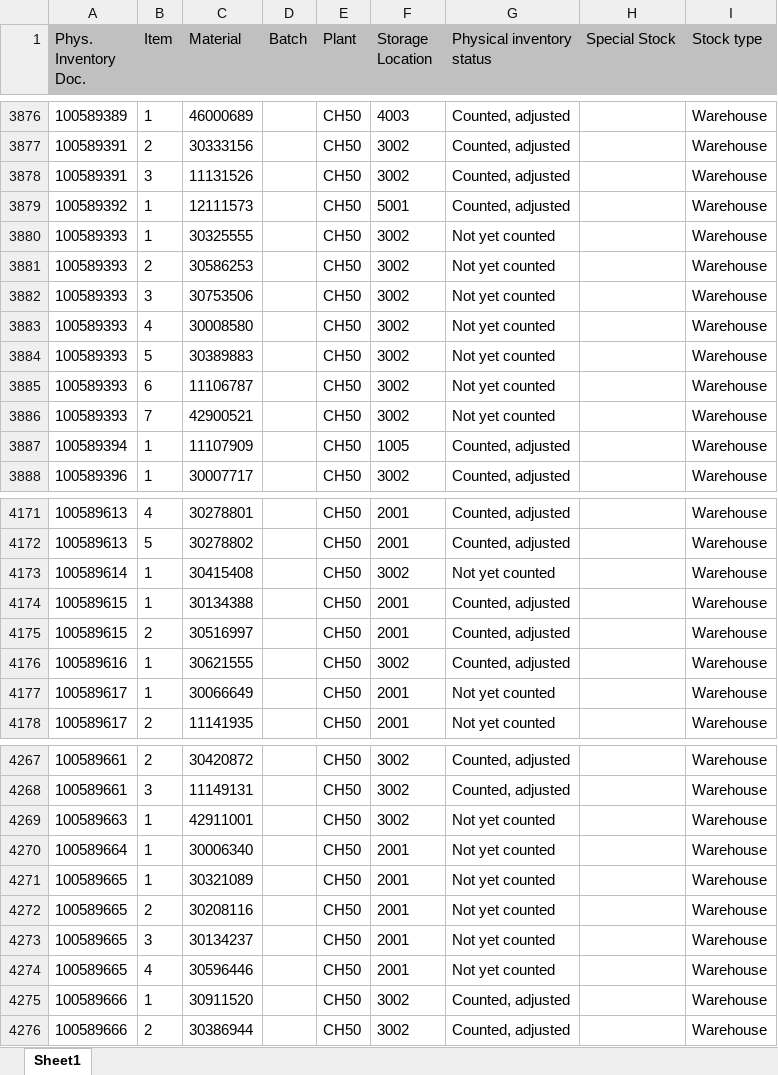
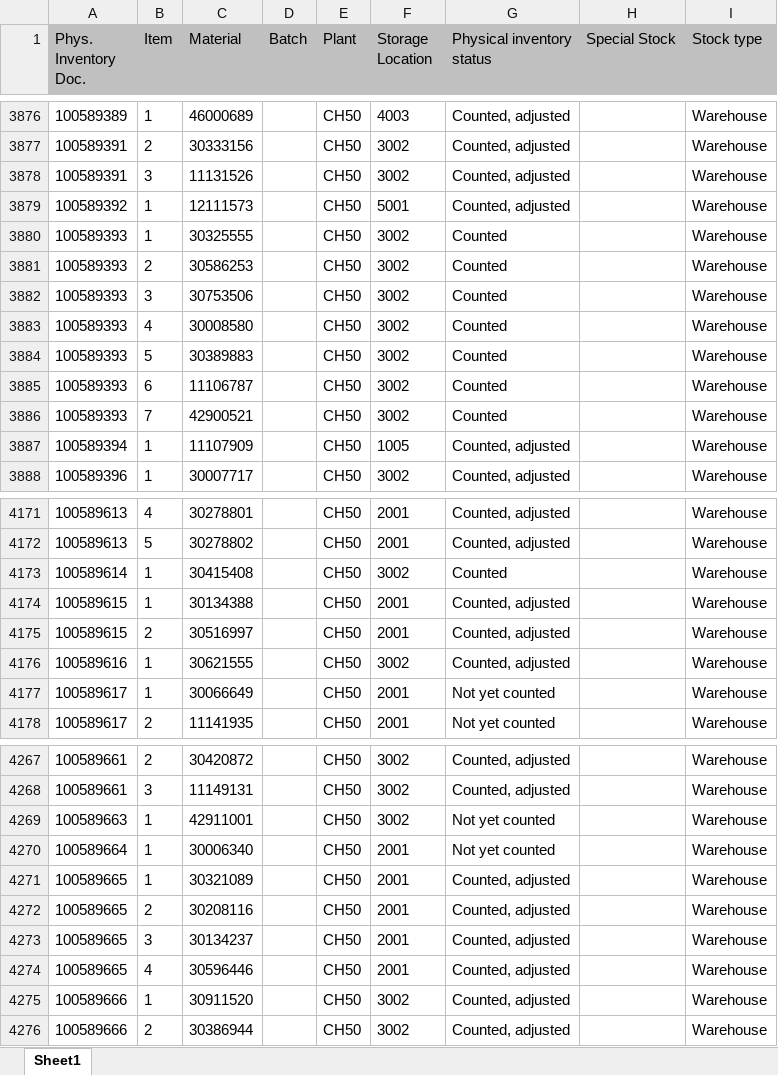
Before and after one commit to Karimbalestrero/Inventory-Dashboard, an Excel workbook: data/inventory.xlsx, sheet Sheet1, drawn as a sheet; only a part is shown, gaps mark what is left out; values as stored, in another font and other column widths than the file's, no borders; the diff names each change by its address in the sheet, - before the commit and + after, or states it on an @@ line.

Commit message:
Inventurdaten automatisch aktualisiert

```diff
--- a/data/inventory.xlsx (sheet Sheet1)
+++ b/data/inventory.xlsx (sheet Sheet1)
-G3880:G3886 (Physical inventory status): Not yet counted
+G3880:G3886 (Physical inventory status): Counted
-G4173 (Physical inventory status): Not yet counted
+G4173 (Physical inventory status): Counted
-G4271:G4274 (Physical inventory status): Not yet counted
+G4271:G4274 (Physical inventory status): Counted, adjusted
```
